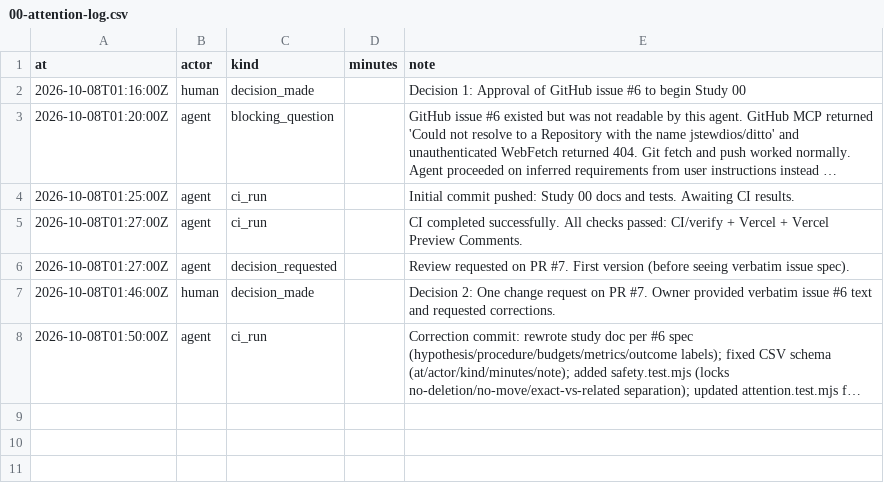
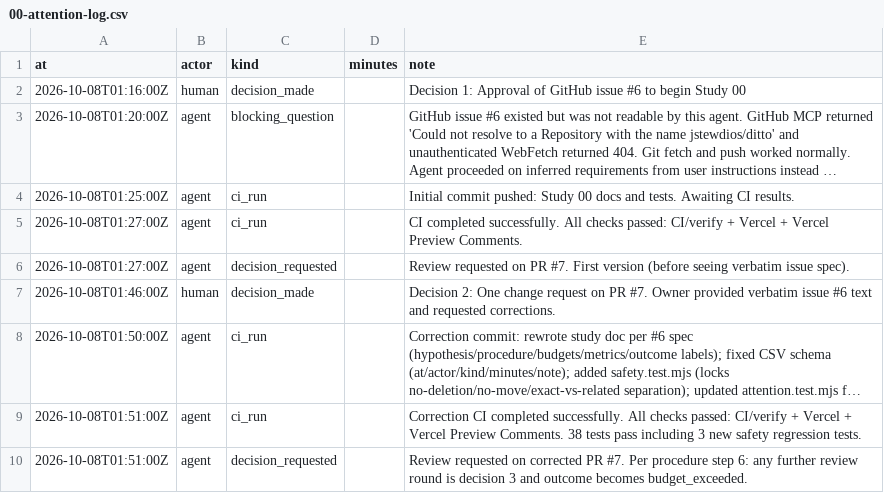
Before and after one commit to jstewdios/ditto, a CSV file: docs/studies/00-attention-log.csv, drawn as a sheet; long unchanged cells end in …; the diff names each change by its address in the sheet, - before the commit and + after, or states it on an @@ line.

```diff
--- a/docs/studies/00-attention-log.csv
+++ b/docs/studies/00-attention-log.csv
+row 9: 2026-10-08T01:51:00Z | agent | ci_run |  | Correction CI completed successfully. All checks passed: CI/verify + Vercel + Vercel Preview Comments. 38 tests pass including 3 new safety regression tests.
+row 10: 2026-10-08T01:51:00Z | agent | decision_requested |  | Review requested on corrected PR #7. Per procedure step 6: any further review round is decision 3 and outcome becomes budget_exceeded.
```
Also changed, not shown: 1 other file.
